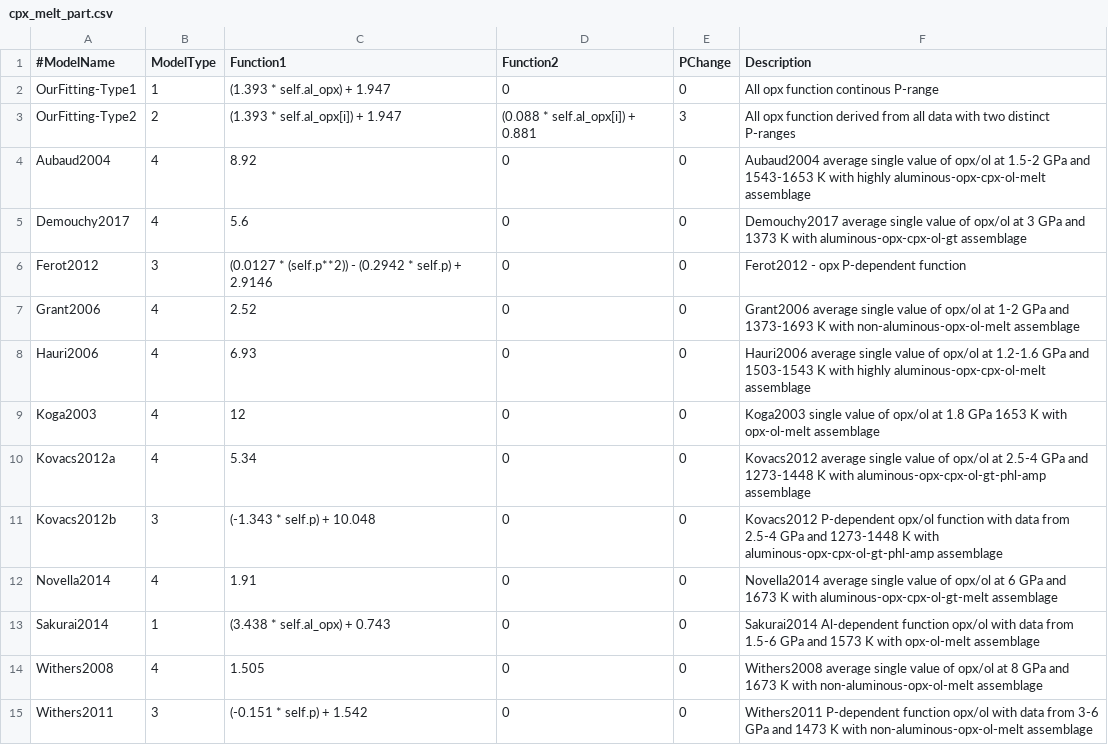
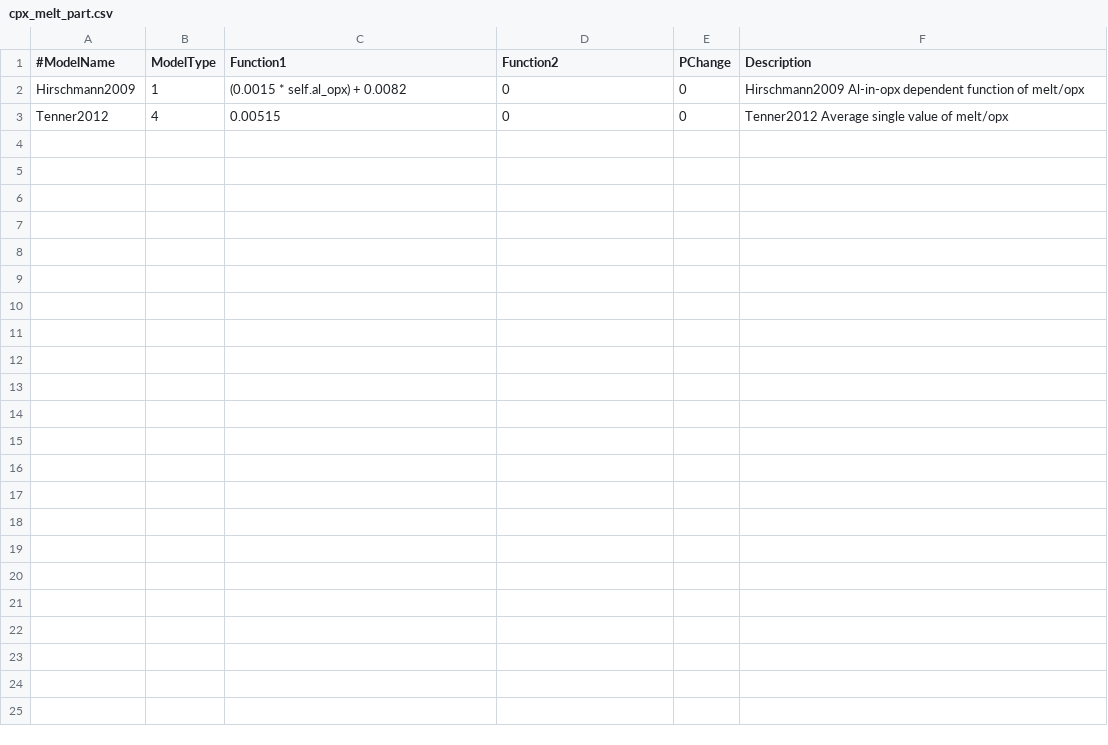
Before and after one commit to sinanozaydin/MATE, a CSV file: mate_src/water_part/cpx_melt_part.csv, drawn as a sheet.

Commit message:
continuing with melt
also added adiabat to geotherm function

```diff
--- a/mate_src/water_part/cpx_melt_part.csv
+++ b/mate_src/water_part/cpx_melt_part.csv
@@ -1,15 +1,3 @@
 #ModelName,ModelType,Function1,Function2,PChange,Description
-OurFitting-Type1,1,(1.393 * self.al_opx) + 1.947,0,0,All opx function continous P-range
-OurFitting-Type2,2,(1.393 * self.al_opx[i]) + 1.947,(0.088 * self.al_opx[i]) + 0.881,3,All opx function derived from all data with two distinct P-ranges
-Aubaud2004,4,8.92,0,0,Aubaud2004 average single value of opx/ol at 1.5-2 GPa and 1543-1653 K with highly aluminous-opx-cpx-ol-melt assemblage
-Demouchy2017,4,5.6,0,0,Demouchy2017 average single value of opx/ol at 3 GPa and 1373 K with aluminous-opx-cpx-ol-gt assemblage
-Ferot2012,3,(0.0127 * (self.p**2)) - (0.2942 * self.p) + 2.9146,0,0,Ferot2012 - opx P-dependent function
-Grant2006,4,2.52,0,0,Grant2006 average single value of opx/ol at 1-2 GPa and 1373-1693 K with non-aluminous-opx-ol-melt assemblage
-Hauri2006,4,6.93,0,0,Hauri2006 average single value of opx/ol at 1.2-1.6 GPa and 1503-1543 K with highly aluminous-opx-cpx-ol-melt assemblage
-Koga2003,4,12,0,0,Koga2003 single value of opx/ol at 1.8 GPa 1653 K with opx-ol-melt assemblage
-Kovacs2012a,4,5.34,0,0,Kovacs2012 average single value of opx/ol at 2.5-4 GPa and 1273-1448 K with aluminous-opx-cpx-ol-gt-phl-amp assemblage
-Kovacs2012b,3,(-1.343 * self.p) + 10.048,0,0,Kovacs2012 P-dependent opx/ol function with data from 2.5-4 GPa and 1273-1448 K with aluminous-opx-cpx-ol-gt-phl-amp assemblage
-Novella2014,4,1.91,0,0,Novella2014 average single value of opx/ol at 6 GPa and 1673 K with aluminous-opx-cpx-ol-gt-melt assemblage
-Sakurai2014,1,(3.438 * self.al_opx) + 0.743,0,0,Sakurai2014 Al-dependent function opx/ol with data from 1.5-6 GPa and 1573 K with opx-ol-melt assemblage
-Withers2008,4,1.505,0,0,Withers2008 average single value of opx/ol at 8 GPa and 1673 K with non-aluminous-opx-ol-melt assemblage
-Withers2011,3,(-0.151 * self.p) + 1.542,0,0,Withers2011 P-dependent function opx/ol with data from 3-6 GPa and 1473 K with non-aluminous-opx-ol-melt assemblage
+Hirschmann2009,1,(0.0015 * self.al_opx) + 0.0082,0,0,Hirschmann2009 Al-in-opx dependent function of melt/opx
+Tenner2012,4,0.00515,0,0,Tenner2012 Average single value of melt/opx
```
Also changed, not shown: mate_src/cond_models/melt.csv, mate_src/water_part/opx_melt_part.csv, 3 other files.
